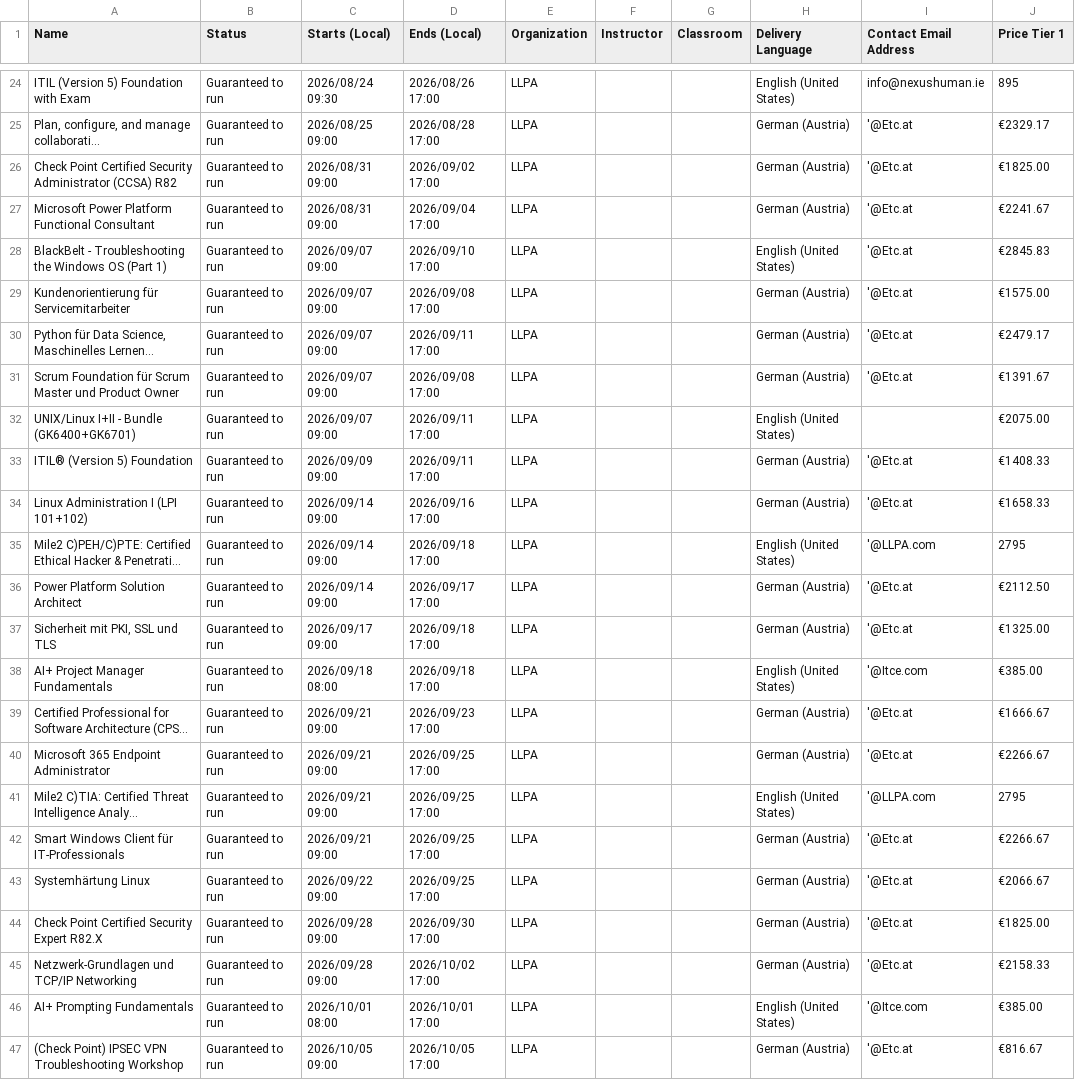
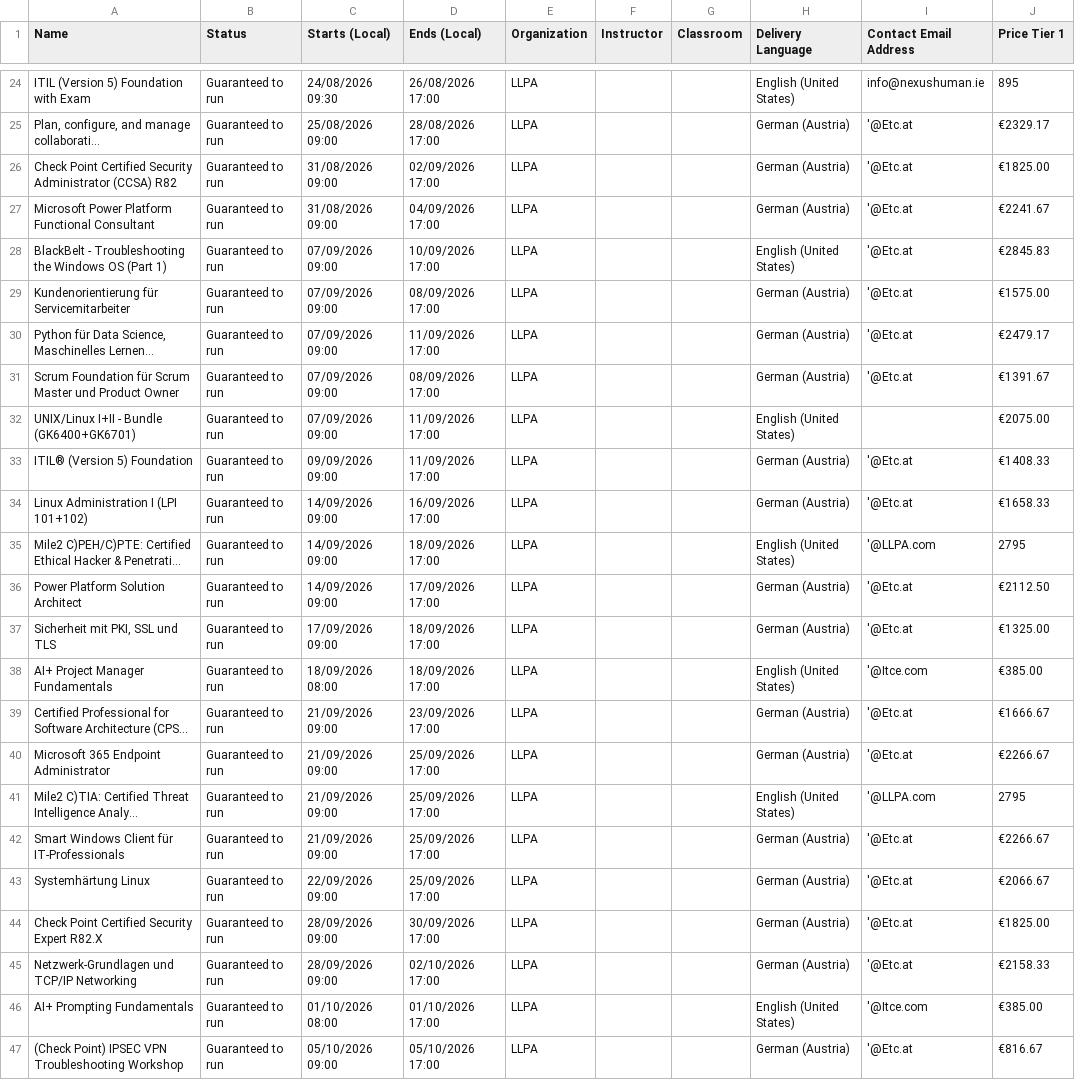
Before and after one commit to Sharon-LLPA/Central-Schedule, a CSV file: Classes.csv, drawn as a sheet; only a part is shown, gaps mark what is left out; long unchanged cells end in …; the diff covers the shown part only; the diff names each change by its address in the sheet, - before the commit and + after, or states it on an @@ line.

```diff
--- a/Classes.csv
+++ b/Classes.csv
-C24 (Starts (Local)): 2026/08/24 09:30
+C24 (Starts (Local)): 24/08/2026 09:30
-D24 (Ends (Local)): 2026/08/26 17:00
+D24 (Ends (Local)): 26/08/2026 17:00
-C25 (Starts (Local)): 2026/08/25 09:00
+C25 (Starts (Local)): 25/08/2026 09:00
-D25 (Ends (Local)): 2026/08/28 17:00
+D25 (Ends (Local)): 28/08/2026 17:00
-C26:C27 (Starts (Local)): 2026/08/31 09:00
+C26:C27 (Starts (Local)): 31/08/2026 09:00
-D26 (Ends (Local)): 2026/09/02 17:00
+D26 (Ends (Local)): 02/09/2026 17:00
-D27 (Ends (Local)): 2026/09/04 17:00
+D27 (Ends (Local)): 04/09/2026 17:00
-C28:C32 (Starts (Local)): 2026/09/07 09:00
+C28:C32 (Starts (Local)): 07/09/2026 09:00
-D28 (Ends (Local)): 2026/09/10 17:00
+D28 (Ends (Local)): 10/09/2026 17:00
-D29 (Ends (Local)): 2026/09/08 17:00
+D29 (Ends (Local)): 08/09/2026 17:00
-D30 (Ends (Local)): 2026/09/11 17:00
+D30 (Ends (Local)): 11/09/2026 17:00
-D31 (Ends (Local)): 2026/09/08 17:00
+D31 (Ends (Local)): 08/09/2026 17:00
-D32:D33 (Ends (Local)): 2026/09/11 17:00
+D32:D33 (Ends (Local)): 11/09/2026 17:00
-C33 (Starts (Local)): 2026/09/09 09:00
+C33 (Starts (Local)): 09/09/2026 09:00
-C34:C36 (Starts (Local)): 2026/09/14 09:00
+C34:C36 (Starts (Local)): 14/09/2026 09:00
-D34 (Ends (Local)): 2026/09/16 17:00
+D34 (Ends (Local)): 16/09/2026 17:00
-D35 (Ends (Local)): 2026/09/18 17:00
+D35 (Ends (Local)): 18/09/2026 17:00
-D36 (Ends (Local)): 2026/09/17 17:00
+D36 (Ends (Local)): 17/09/2026 17:00
-C37 (Starts (Local)): 2026/09/17 09:00
+C37 (Starts (Local)): 17/09/2026 09:00
-D37:D38 (Ends (Local)): 2026/09/18 17:00
+D37:D38 (Ends (Local)): 18/09/2026 17:00
-C38 (Starts (Local)): 2026/09/18 08:00
+C38 (Starts (Local)): 18/09/2026 08:00
-C39:C42 (Starts (Local)): 2026/09/21 09:00
+C39:C42 (Starts (Local)): 21/09/2026 09:00
-D39 (Ends (Local)): 2026/09/23 17:00
+D39 (Ends (Local)): 23/09/2026 17:00
-D40:D43 (Ends (Local)): 2026/09/25 17:00
+D40:D43 (Ends (Local)): 25/09/2026 17:00
-C43 (Starts (Local)): 2026/09/22 09:00
+C43 (Starts (Local)): 22/09/2026 09:00
-C44:C45 (Starts (Local)): 2026/09/28 09:00
+C44:C45 (Starts (Local)): 28/09/2026 09:00
-D44 (Ends (Local)): 2026/09/30 17:00
+D44 (Ends (Local)): 30/09/2026 17:00
-D45 (Ends (Local)): 2026/10/02 17:00
+D45 (Ends (Local)): 02/10/2026 17:00
-C46 (Starts (Local)): 2026/10/01 08:00
+C46 (Starts (Local)): 01/10/2026 08:00
-D46 (Ends (Local)): 2026/10/01 17:00
+D46 (Ends (Local)): 01/10/2026 17:00
-C47 (Starts (Local)): 2026/10/05 09:00
+C47 (Starts (Local)): 05/10/2026 09:00
-D47 (Ends (Local)): 2026/10/05 17:00
+D47 (Ends (Local)): 05/10/2026 17:00
```
Also changed, not shown: 78 edited cells elsewhere in this file.
